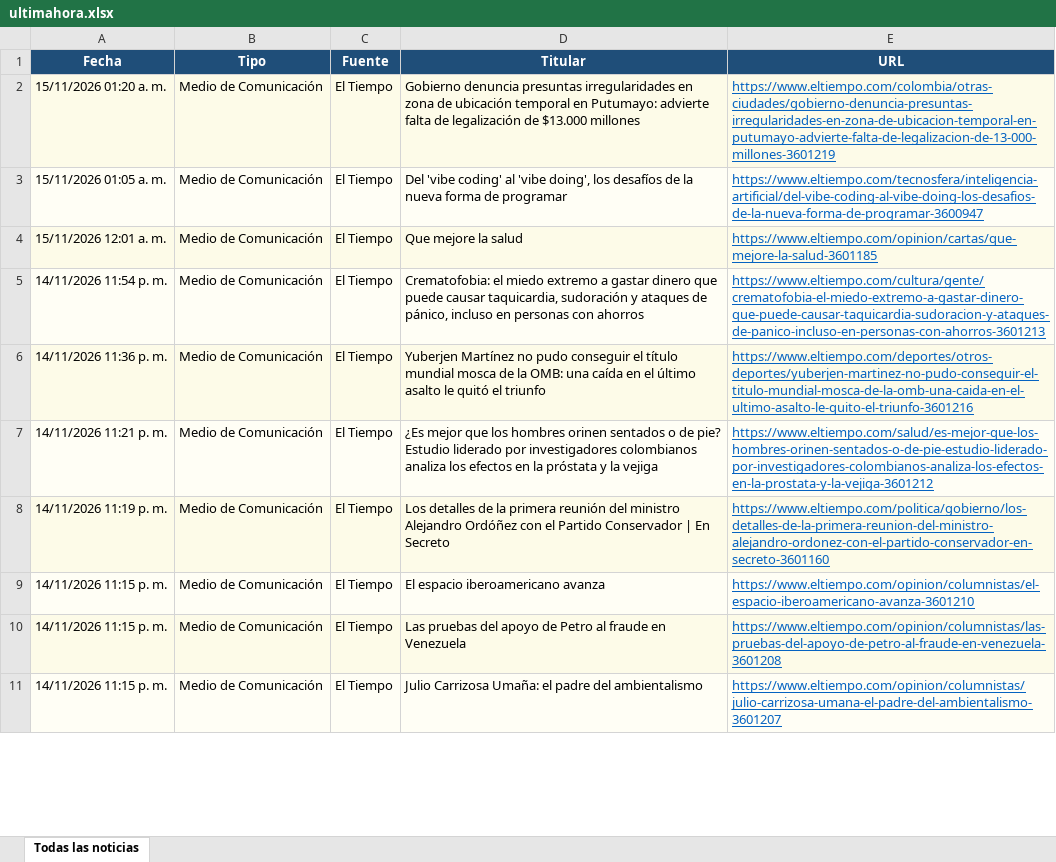
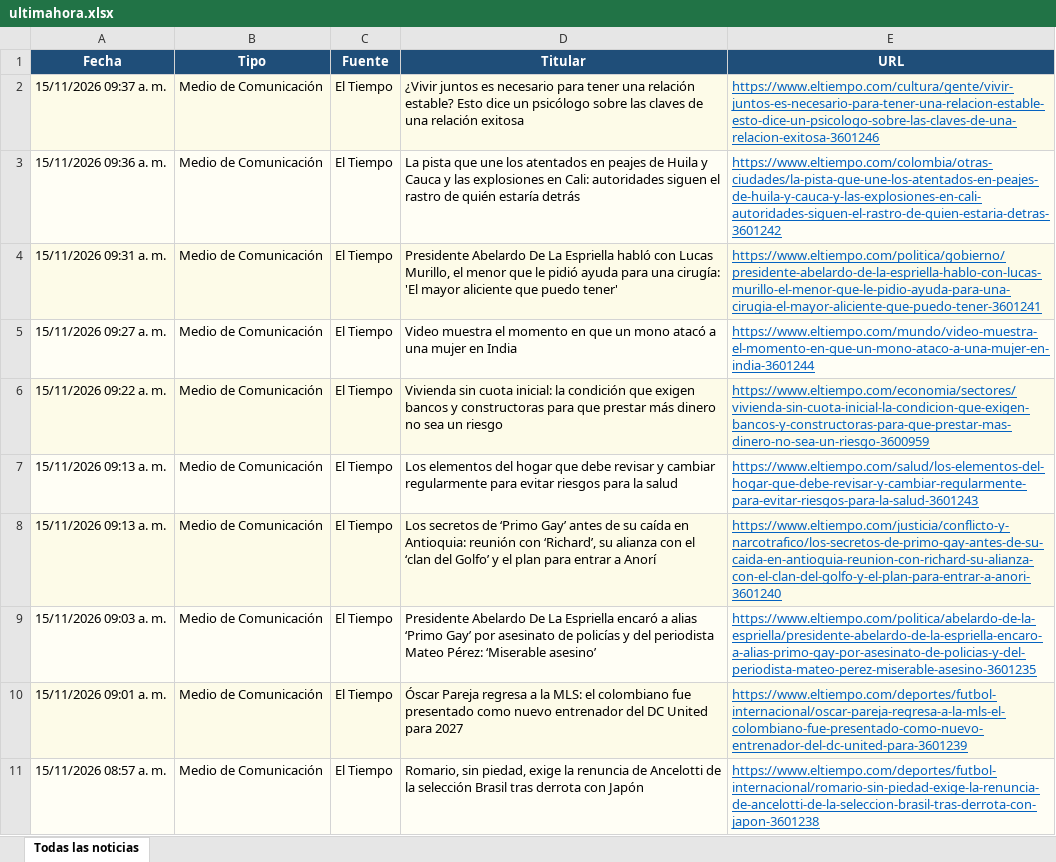
Before and after one commit to kevin961312/UltimaHora, an Excel workbook: docs/ultimahora.xlsx, sheet Todas las noticias, drawn as a sheet; only a part is shown; values as stored, in another font and other column widths than the file's, no borders; the diff covers the shown part only; the diff names each change by its address in the sheet, - before the commit and + after, or states it on an @@ line.

```diff
--- a/docs/ultimahora.xlsx (sheet Todas las noticias)
+++ b/docs/ultimahora.xlsx (sheet Todas las noticias)
-A2 (Fecha): 15/11/2026 01:20 a. m.
+A2 (Fecha): 15/11/2026 09:37 a. m.
-D2 (Titular): Gobierno denuncia presuntas irregularidades en zona de ubicación temporal en Putumayo: advierte falta de legalización de $13.000 millones
+D2 (Titular): ¿Vivir juntos es necesario para tener una relación estable? Esto dice un psicólogo sobre las claves de una relación exitosa
-E2 (URL): https://www.eltiempo.com/colombia/otras-ciudades/gobierno-denuncia-presuntas-irregularidades-en-zona-de-ubicacion-temporal-en-putumayo-advierte-falta-de-legalizacion-de-13-000-millones-3601219
+E2 (URL): https://www.eltiempo.com/cultura/gente/vivir-juntos-es-necesario-para-tener-una-relacion-estable-esto-dice-un-psicologo-sobre-las-claves-de-una-relacion-exitosa-3601246
-A3 (Fecha): 15/11/2026 01:05 a. m.
+A3 (Fecha): 15/11/2026 09:36 a. m.
-D3 (Titular): Del 'vibe coding' al 'vibe doing', los desafíos de la nueva forma de programar
+D3 (Titular): La pista que une los atentados en peajes de Huila y Cauca y las explosiones en Cali: autoridades siguen el rastro de quién estaría detrás
-E3 (URL): https://www.eltiempo.com/tecnosfera/inteligencia-artificial/del-vibe-coding-al-vibe-doing-los-desafios-de-la-nueva-forma-de-programar-3600947
+E3 (URL): https://www.eltiempo.com/colombia/otras-ciudades/la-pista-que-une-los-atentados-en-peajes-de-huila-y-cauca-y-las-explosiones-en-cali-autoridades-siguen-el-rastro-de-quien-estaria-detras-3601242
-A4 (Fecha): 15/11/2026 12:01 a. m.
+A4 (Fecha): 15/11/2026 09:31 a. m.
-D4 (Titular): Que mejore la salud
+D4 (Titular): Presidente Abelardo De La Espriella habló con Lucas Murillo, el menor que le pidió ayuda para una cirugía: 'El mayor aliciente que puedo tener'
-E4 (URL): https://www.eltiempo.com/opinion/cartas/que-mejore-la-salud-3601185
+E4 (URL): https://www.eltiempo.com/politica/gobierno/presidente-abelardo-de-la-espriella-hablo-con-lucas-murillo-el-menor-que-le-pidio-ayuda-para-una-cirugia-el-mayor-aliciente-que-puedo-tener-3601241
-A5 (Fecha): 14/11/2026 11:54 p. m.
+A5 (Fecha): 15/11/2026 09:27 a. m.
-D5 (Titular): Crematofobia: el miedo extremo a gastar dinero que puede causar taquicardia, sudoración y ataques de pánico, incluso en personas con ahorros
+D5 (Titular): Video muestra el momento en que un mono atacó a una mujer en India
-E5 (URL): https://www.eltiempo.com/cultura/gente/crematofobia-el-miedo-extremo-a-gastar-dinero-que-puede-causar-taquicardia-sudoracion-y-ataques-de-panico-incluso-en-personas-con-ahorros-3601213
+E5 (URL): https://www.eltiempo.com/mundo/video-muestra-el-momento-en-que-un-mono-ataco-a-una-mujer-en-india-3601244
-A6 (Fecha): 14/11/2026 11:36 p. m.
+A6 (Fecha): 15/11/2026 09:22 a. m.
-D6 (Titular): Yuberjen Martínez no pudo conseguir el título mundial mosca de la OMB: una caída en el último asalto le quitó el triunfo
+D6 (Titular): Vivienda sin cuota inicial: la condición que exigen bancos y constructoras para que prestar más dinero no sea un riesgo
-E6 (URL): https://www.eltiempo.com/deportes/otros-deportes/yuberjen-martinez-no-pudo-conseguir-el-titulo-mundial-mosca-de-la-omb-una-caida-en-el-ultimo-asalto-le-quito-el-triunfo-3601216
+E6 (URL): https://www.eltiempo.com/economia/sectores/vivienda-sin-cuota-inicial-la-condicion-que-exigen-bancos-y-constructoras-para-que-prestar-mas-dinero-no-sea-un-riesgo-3600959
-A7 (Fecha): 14/11/2026 11:21 p. m.
+A7 (Fecha): 15/11/2026 09:13 a. m.
-D7 (Titular): ¿Es mejor que los hombres orinen sentados o de pie? Estudio liderado por investigadores colombianos analiza los efectos en la próstata y la vejiga
+D7 (Titular): Los elementos del hogar que debe revisar y cambiar regularmente para evitar riesgos para la salud
-E7 (URL): https://www.eltiempo.com/salud/es-mejor-que-los-hombres-orinen-sentados-o-de-pie-estudio-liderado-por-investigadores-colombianos-analiza-los-efectos-en-la-prostata-y-la-vejiga-3601212
+E7 (URL): https://www.eltiempo.com/salud/los-elementos-del-hogar-que-debe-revisar-y-cambiar-regularmente-para-evitar-riesgos-para-la-salud-3601243
-A8 (Fecha): 14/11/2026 11:19 p. m.
+A8 (Fecha): 15/11/2026 09:13 a. m.
-D8 (Titular): Los detalles de la primera reunión del ministro Alejandro Ordóñez con el Partido Conservador | En Secreto
+D8 (Titular): Los secretos de ‘Primo Gay’ antes de su caída en Antioquia: reunión con ‘Richard’, su alianza con el ‘clan del Golfo’ y el plan para entrar a Anorí
-E8 (URL): https://www.eltiempo.com/politica/gobierno/los-detalles-de-la-primera-reunion-del-ministro-alejandro-ordonez-con-el-partido-conservador-en-secreto-3601160
+E8 (URL): https://www.eltiempo.com/justicia/conflicto-y-narcotrafico/los-secretos-de-primo-gay-antes-de-su-caida-en-antioquia-reunion-con-richard-su-alianza-con-el-clan-del-golfo-y-el-plan-para-entrar-a-anori-3601240
-A9 (Fecha): 14/11/2026 11:15 p. m.
+A9 (Fecha): 15/11/2026 09:03 a. m.
-D9 (Titular): El espacio iberoamericano avanza
+D9 (Titular): Presidente Abelardo De La Espriella encaró a alias ‘Primo Gay’ por asesinato de policías y del periodista Mateo Pérez: ‘Miserable asesino’
-E9 (URL): https://www.eltiempo.com/opinion/columnistas/el-espacio-iberoamericano-avanza-3601210
+E9 (URL): https://www.eltiempo.com/politica/abelardo-de-la-espriella/presidente-abelardo-de-la-espriella-encaro-a-alias-primo-gay-por-asesinato-de-policias-y-del-periodista-mateo-perez-miserable-asesino-3601235
-A10 (Fecha): 14/11/2026 11:15 p. m.
+A10 (Fecha): 15/11/2026 09:01 a. m.
-D10 (Titular): Las pruebas del apoyo de Petro al fraude en Venezuela
+D10 (Titular): Óscar Pareja regresa a la MLS: el colombiano fue presentado como nuevo entrenador del DC United para 2027
-E10 (URL): https://www.eltiempo.com/opinion/columnistas/las-pruebas-del-apoyo-de-petro-al-fraude-en-venezuela-3601208
+E10 (URL): https://www.eltiempo.com/deportes/futbol-internacional/oscar-pareja-regresa-a-la-mls-el-colombiano-fue-presentado-como-nuevo-entrenador-del-dc-united-para-3601239
-A11 (Fecha): 14/11/2026 11:15 p. m.
+A11 (Fecha): 15/11/2026 08:57 a. m.
-D11 (Titular): Julio Carrizosa Umaña: el padre del ambientalismo
+D11 (Titular): Romario, sin piedad, exige la renuncia de Ancelotti de la selección Brasil tras derrota con Japón
-E11 (URL): https://www.eltiempo.com/opinion/columnistas/julio-carrizosa-umana-el-padre-del-ambientalismo-3601207
+E11 (URL): https://www.eltiempo.com/deportes/futbol-internacional/romario-sin-piedad-exige-la-renuncia-de-ancelotti-de-la-seleccion-brasil-tras-derrota-con-japon-3601238
```
Also changed, not shown: 133 added rows, 117 removed rows, 31 moved rows and 144 edited cells elsewhere in this sheet, 1 other file.
